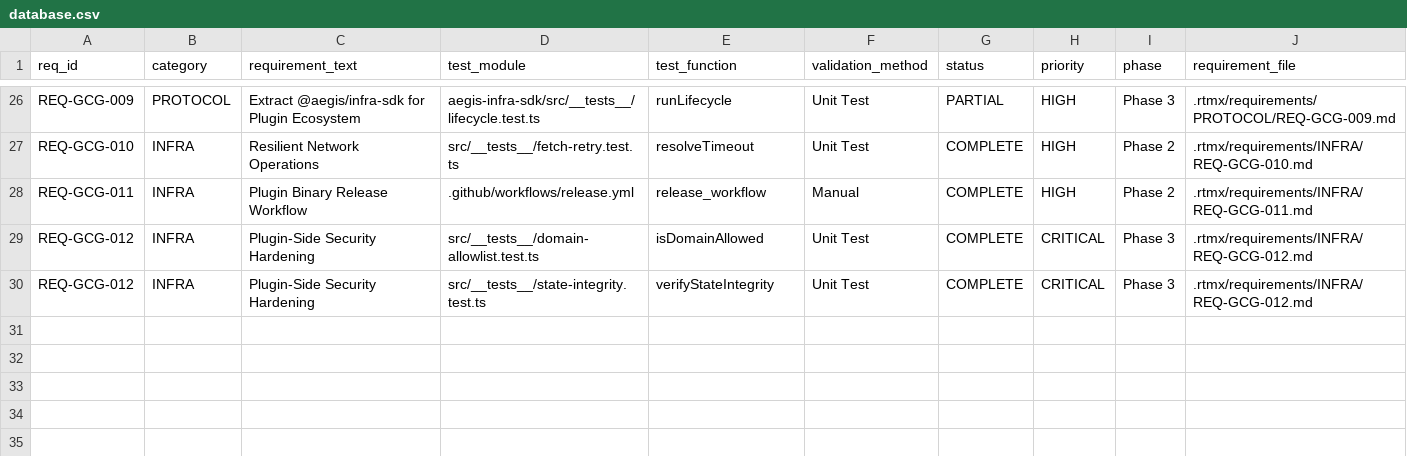
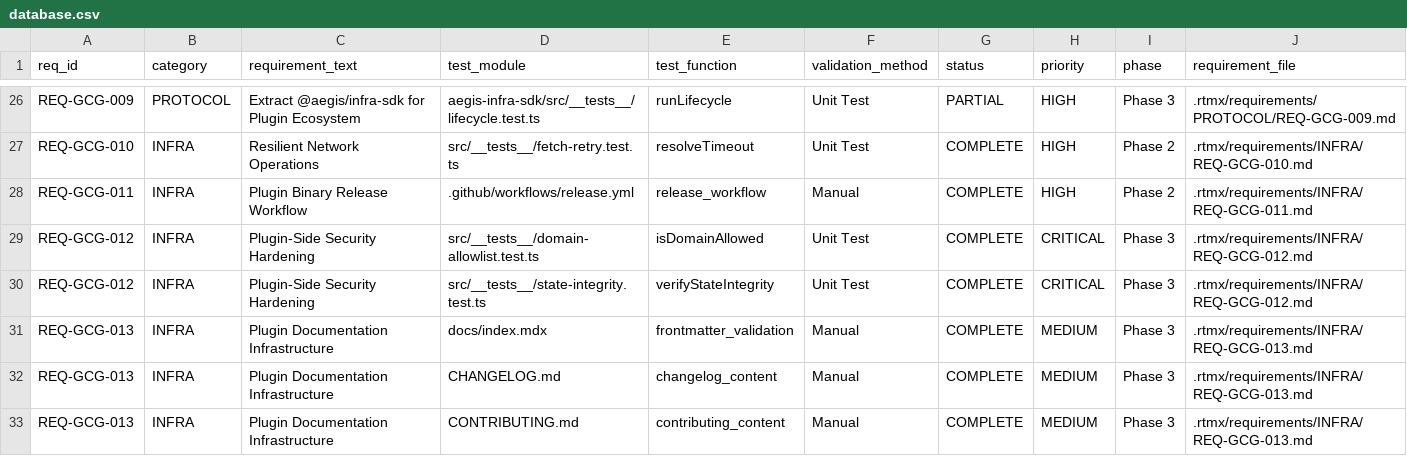
Before and after one commit to rtmx-ai/gcp-cui-gemini, a CSV file: .rtmx/database.csv, drawn as a sheet; only a part is shown, gaps mark what is left out.

```diff
--- a/.rtmx/database.csv
+++ b/.rtmx/database.csv
@@ -30 +30,4 @@ REQ-GCG-012,INFRA,Plugin-Side Security Hardening,src/__tests__/domain-allowlist.
 REQ-GCG-012,INFRA,Plugin-Side Security Hardening,src/__tests__/state-integrity.test.ts,verifyStateIntegrity,Unit Test,COMPLETE,CRITICAL,Phase 3,.rtmx/requirements/INFRA/REQ-GCG-012.md
+REQ-GCG-013,INFRA,Plugin Documentation Infrastructure,docs/index.mdx,frontmatter_validation,Manual,COMPLETE,MEDIUM,Phase 3,.rtmx/requirements/INFRA/REQ-GCG-013.md
+REQ-GCG-013,INFRA,Plugin Documentation Infrastructure,CHANGELOG.md,changelog_content,Manual,COMPLETE,MEDIUM,Phase 3,.rtmx/requirements/INFRA/REQ-GCG-013.md
+REQ-GCG-013,INFRA,Plugin Documentation Infrastructure,CONTRIBUTING.md,contributing_content,Manual,COMPLETE,MEDIUM,Phase 3,.rtmx/requirements/INFRA/REQ-GCG-013.md
```
Also changed, not shown: 11 other files.
